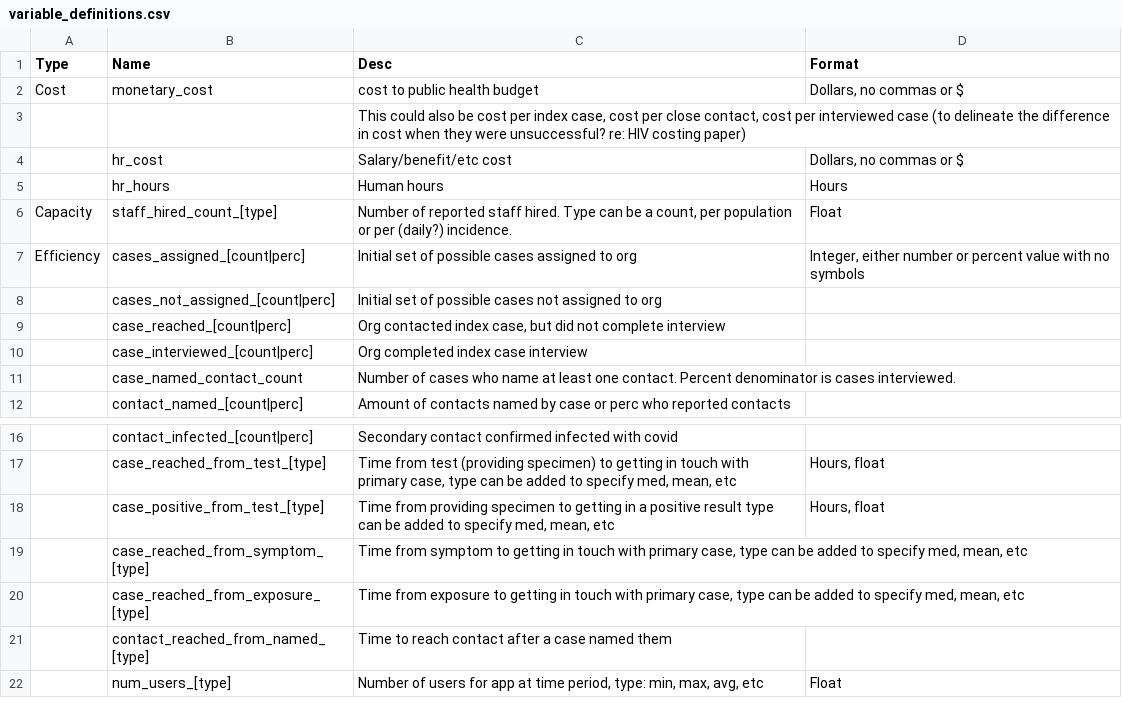
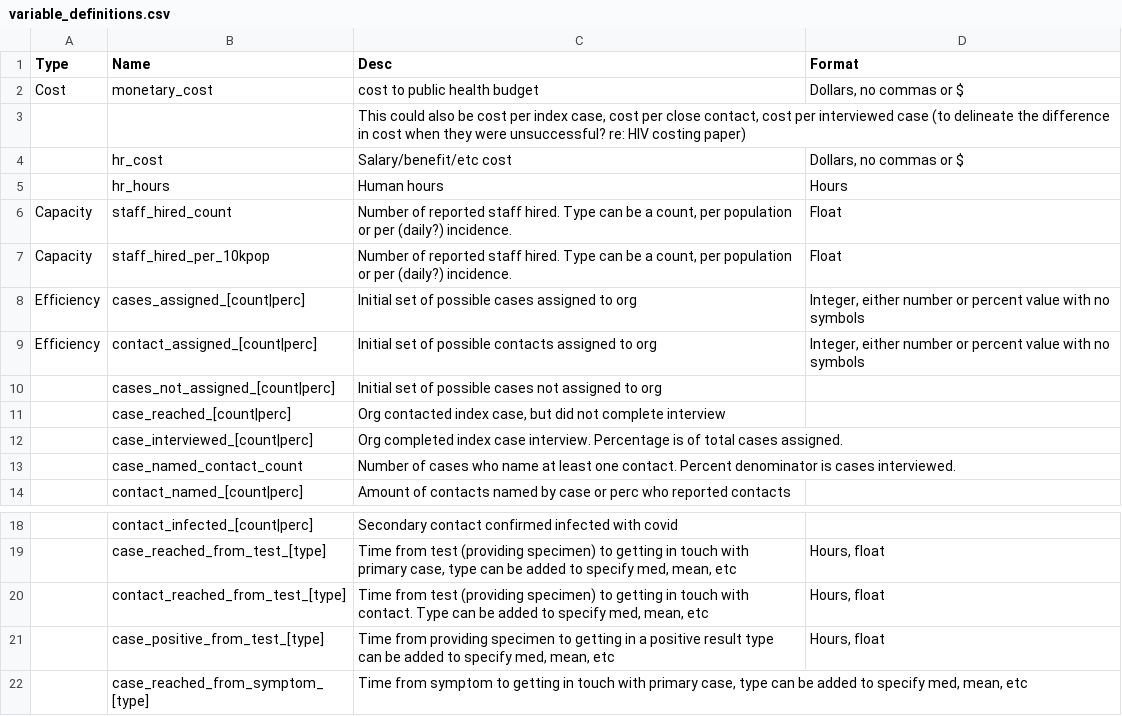
Before and after one commit to adam-s-elder/DEN_future, a CSV file: additional_data/variable_definitions.csv, drawn as a sheet; only a part is shown, gaps mark what is left out; the shorter side is filled out with more unchanged rows.

```diff
--- a/additional_data/variable_definitions.csv
+++ b/additional_data/variable_definitions.csv
@@ -5,7 +5,9 @@ Cost,monetary_cost,cost to public health budget ,"Dollars, no commas or $"
 ,hr_hours,Human hours,Hours
-Capacity,staff_hired_count_[type],"Number of reported staff hired.  Type can be a count, per population or per (daily?) incidence.",Float
+Capacity,staff_hired_count,"Number of reported staff hired.  Type can be a count, per population or per (daily?) incidence.",Float
+Capacity,staff_hired_per_10kpop,"Number of reported staff hired.  Type can be a count, per population or per (daily?) incidence.",Float
 Efficiency,cases_assigned_[count|perc],Initial set of possible cases assigned to org,"Integer, either number or percent value with no symbols"
+Efficiency,contact_assigned_[count|perc],Initial set of possible contacts assigned to org,"Integer, either number or percent value with no symbols"
 ,cases_not_assigned_[count|perc],Initial set of possible cases not assigned to org,
 ,case_reached_[count|perc],"Org contacted index case, but did not complete interview",
-,case_interviewed_[count|perc],Org completed index case interview,
+,case_interviewed_[count|perc],Org completed index case interview. Percentage is of total cases assigned.,
 ,case_named_contact_count,Number of cases who name at least one contact.  Percent denominator is cases interviewed.,
@@ -17,2 +19,3 @@ Efficiency,cases_assigned_[count|perc],Initial set of possible cases assigned to
 ,case_reached_from_test_[type],"Time from test (providing specimen) to getting in touch with primary case, type can be added to specify med, mean, etc","Hours, float"
+,contact_reached_from_test_[type],"Time from test (providing specimen) to getting in touch with contact. Type can be added to specify med, mean, etc","Hours, float"
 ,case_positive_from_test_[type],"Time from providing specimen to getting in a positive result type can be added to specify med, mean, etc","Hours, float"
```
Also changed, not shown: zotero_sql_querry/simplified_parameter_df.csv, 3 other files.
